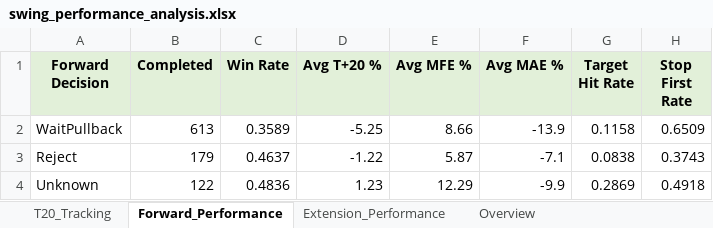
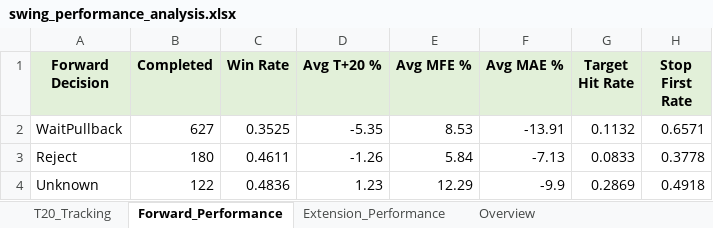
Before and after one commit to Gary172Lee/iSecretary-LIFF, an Excel workbook: data/swing_performance_analysis.xlsx, sheet Forward_Performance, drawn as a sheet; values as stored, in another font and other column widths than the file's, no borders; the diff names each change by its address in the sheet, - before the commit and + after, or states it on an @@ line.

```diff
--- a/data/swing_performance_analysis.xlsx (sheet Forward_Performance)
+++ b/data/swing_performance_analysis.xlsx (sheet Forward_Performance)
-B2 (Completed): 613
+B2 (Completed): 627
-C2 (Win Rate): 0.3589
+C2 (Win Rate): 0.3525
-D2 (Avg T+20 %): -5.25
+D2 (Avg T+20 %): -5.35
-E2 (Avg MFE %): 8.66
+E2 (Avg MFE %): 8.53
-F2 (Avg MAE %): -13.9
+F2 (Avg MAE %): -13.91
-G2 (Target Hit Rate): 0.1158
+G2 (Target Hit Rate): 0.1132
-H2 (Stop First Rate): 0.6509
+H2 (Stop First Rate): 0.6571
-B3 (Completed): 179
+B3 (Completed): 180
-C3 (Win Rate): 0.4637
+C3 (Win Rate): 0.4611
-D3 (Avg T+20 %): -1.22
+D3 (Avg T+20 %): -1.26
-E3 (Avg MFE %): 5.87
+E3 (Avg MFE %): 5.84
-F3 (Avg MAE %): -7.1
+F3 (Avg MAE %): -7.13
-G3 (Target Hit Rate): 0.0838
+G3 (Target Hit Rate): 0.0833
-H3 (Stop First Rate): 0.3743
+H3 (Stop First Rate): 0.3778
```
Also changed, not shown: sheet T20_Tracking, sheet Extension_Performance, sheet Overview, data/swing_user_watchlist_analysis.xlsx, 17 other files.
